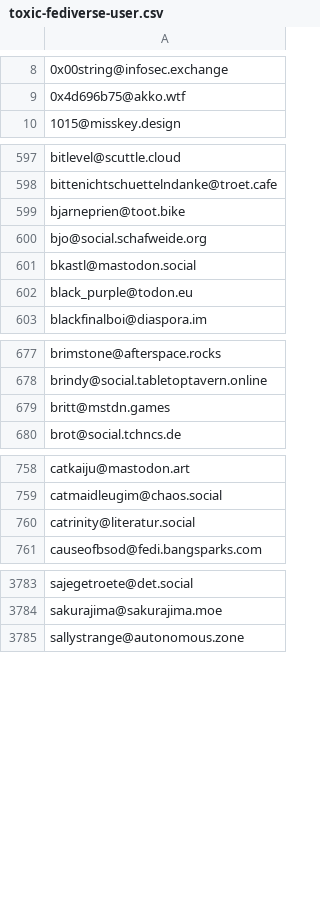
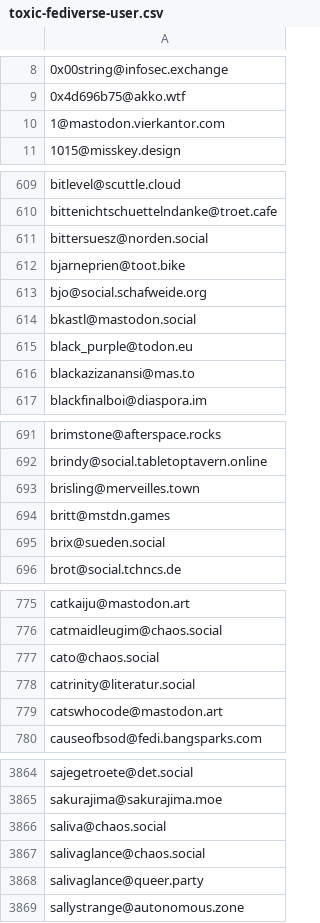
Before and after one commit to avidansternberg/project-blocklist, a CSV file: toxic-fediverse-user.csv, drawn as a sheet; only a part is shown, gaps mark what is left out; the diff covers the shown part only; the diff names each change by its address in the sheet, - before the commit and + after, or states it on an @@ line.

Commit message:
More extremists

```diff
--- a/toxic-fediverse-user.csv
+++ b/toxic-fediverse-user.csv
+row 10: 1@mastodon.vierkantor.com
+row 611: bittersuesz@norden.social
+row 616: blackazizanansi@mas.to
+row 693: brisling@merveilles.town
+row 695: brix@sueden.social
+row 777: cato@chaos.social
+row 779: catswhocode@mastodon.art
+row 3866: saliva@chaos.social
+row 3867: salivaglance@chaos.social
+row 3868: salivaglance@queer.party
```
Also changed, not shown: 87 added rows elsewhere in this file.
